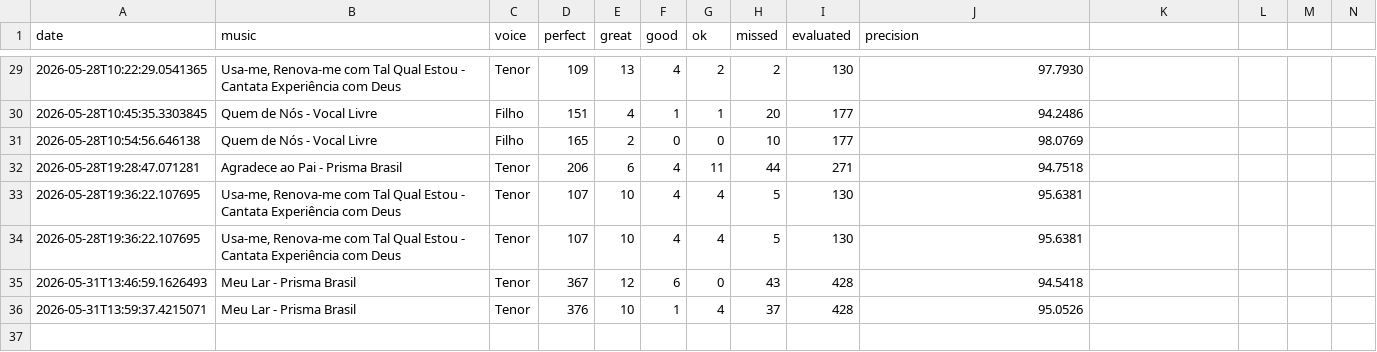
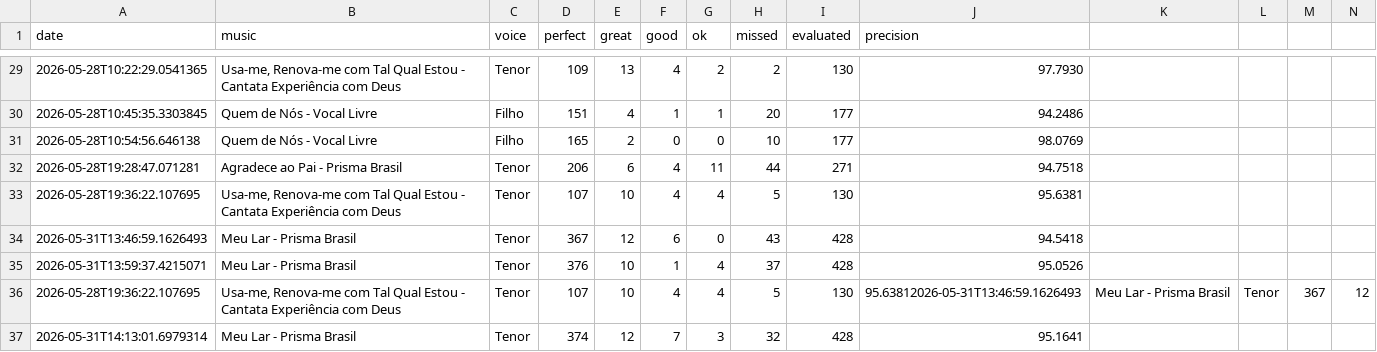
Before and after one commit to seblutzer/alianca_vocal_musics_files, a CSV file: karaoke-history/Eduardo_Lutzer.csv, drawn as a sheet; only a part is shown, gaps mark what is left out; removed rows and columns are numbered as before the commit, all else as after; rows hold the shown columns only; the diff names each change by its address in the sheet, - before the commit and + after, or states it on an @@ line.

Commit message:
Sync karaoke history (merge lines): Eduardo_Lutzer.csv

```diff
--- a/karaoke-history/Eduardo_Lutzer.csv
+++ b/karaoke-history/Eduardo_Lutzer.csv
-row 34: 2026-05-28T19:36:22.107695 | Usa-me, Renova-me com Tal Qual Estou - Cantata Experiência com Deus | Tenor | 107 | 10 | 4 | 4 | 5 | 130 | 95.6381
+row 36: 2026-05-28T19:36:22.107695 | Usa-me, Renova-me com Tal Qual Estou - Cantata Experiência com Deus | Tenor | 107 | 10 | 4 | 4 | 5 | 130 | 95.63812026-05-31T13:46:59.1626493 | Meu Lar - Prisma Brasil | Tenor | 367 | 12
+row 37: 2026-05-31T14:13:01.6979314 | Meu Lar - Prisma Brasil | Tenor | 374 | 12 | 7 | 3 | 32 | 428 | 95.1641
```
